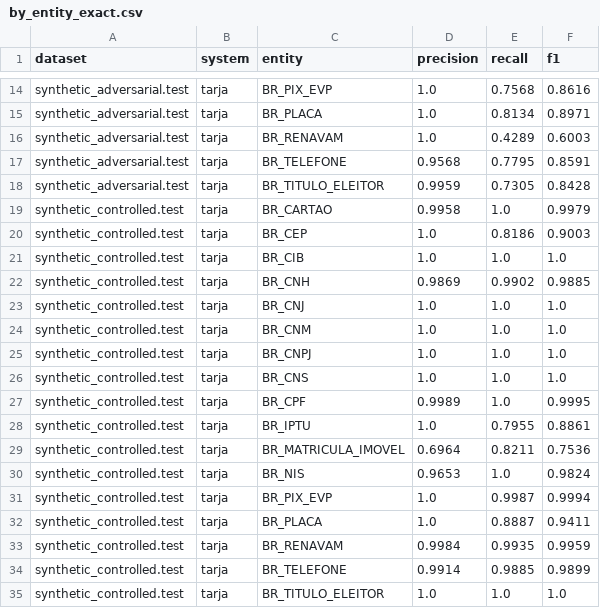
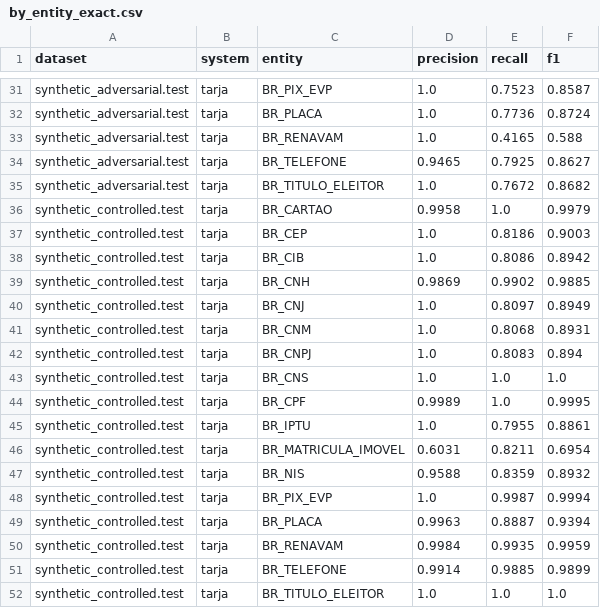
Before and after one commit to macmaia/tarja, a CSV file: bench/paper/by_entity_exact.csv, drawn as a sheet; only a part is shown, gaps mark what is left out; addresses are those after the commit; the diff covers the shown part only; the diff names each change by its address in the sheet, - before the commit and + after, or states it on an @@ line.

```diff
--- a/bench/paper/by_entity_exact.csv
+++ b/bench/paper/by_entity_exact.csv
-E31 (recall): 0.7568
+E31 (recall): 0.7523
-F31 (f1): 0.8616
+F31 (f1): 0.8587
-E32 (recall): 0.8134
+E32 (recall): 0.7736
-F32 (f1): 0.8971
+F32 (f1): 0.8724
-E33 (recall): 0.4289
+E33 (recall): 0.4165
-F33 (f1): 0.6003
+F33 (f1): 0.588
-D34 (precision): 0.9568
+D34 (precision): 0.9465
-E34 (recall): 0.7795
+E34 (recall): 0.7925
-F34 (f1): 0.8591
+F34 (f1): 0.8627
-D35 (precision): 0.9959
+D35 (precision): 1.0
-E35 (recall): 0.7305
+E35 (recall): 0.7672
-F35 (f1): 0.8428
+F35 (f1): 0.8682
-E38 (recall): 1.0
+E38 (recall): 0.8086
-F38 (f1): 1.0
+F38 (f1): 0.8942
-E40 (recall): 1.0
+E40 (recall): 0.8097
-F40 (f1): 1.0
+F40 (f1): 0.8949
-E41 (recall): 1.0
+E41 (recall): 0.8068
-F41 (f1): 1.0
+F41 (f1): 0.8931
-E42 (recall): 1.0
+E42 (recall): 0.8083
-F42 (f1): 1.0
+F42 (f1): 0.894
-D46 (precision): 0.6964
+D46 (precision): 0.6031
-F46 (f1): 0.7536
+F46 (f1): 0.6954
-D47 (precision): 0.9653
+D47 (precision): 0.9588
-E47 (recall): 1.0
+E47 (recall): 0.8359
-F47 (f1): 0.9824
+F47 (f1): 0.8932
-D49 (precision): 1.0
+D49 (precision): 0.9963
-F49 (f1): 0.9411
+F49 (f1): 0.9394
```
Also changed, not shown: 17 added rows and 29 edited cells elsewhere in this file, bench/paper/overall.csv, 14 other files.
